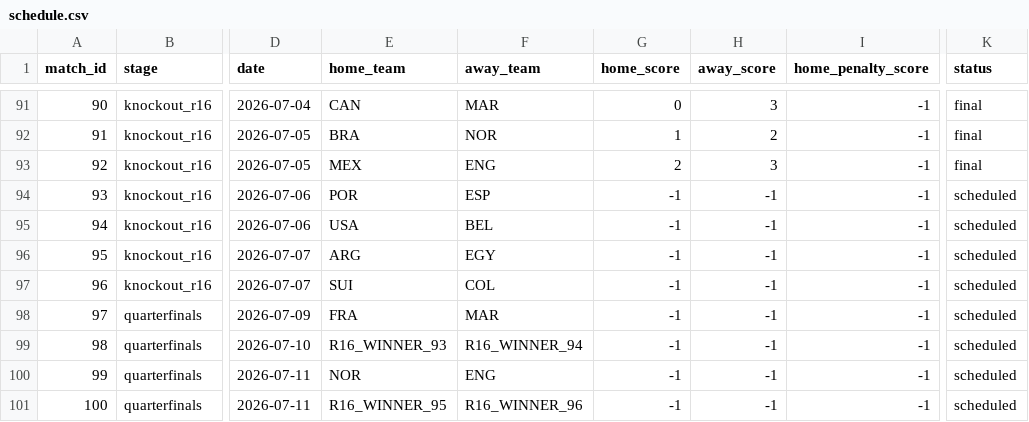
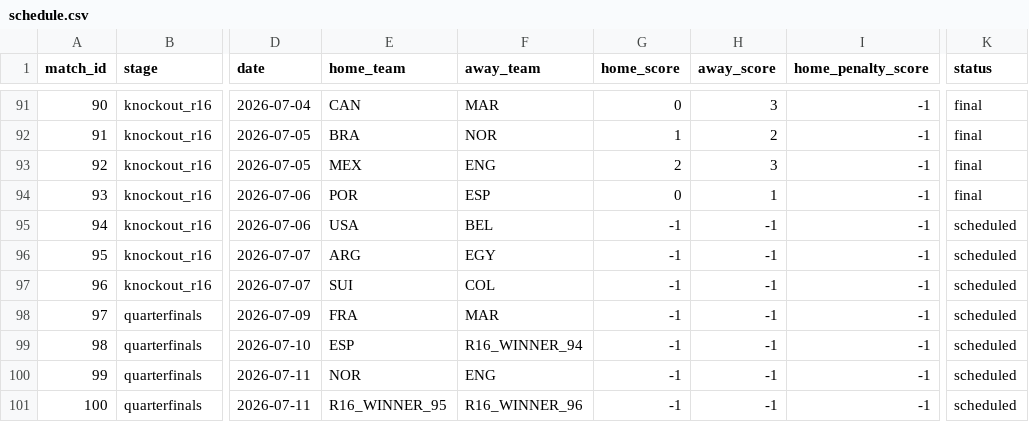
Before and after one commit to mvermeulen/ai, a CSV file: worldcup/data/schedule.csv, drawn as a sheet; only a part is shown, gaps mark what is left out; the diff names each change by its address in the sheet, - before the commit and + after, or states it on an @@ line.

```diff
--- a/worldcup/data/schedule.csv
+++ b/worldcup/data/schedule.csv
-G94 (home_score): -1
+G94 (home_score): 0
-H94 (away_score): -1
+H94 (away_score): 1
-K94 (status): scheduled
+K94 (status): final
-E99 (home_team): R16_WINNER_93
+E99 (home_team): ESP
```
Also changed, not shown: worldcup/data/probability_history.csv.
